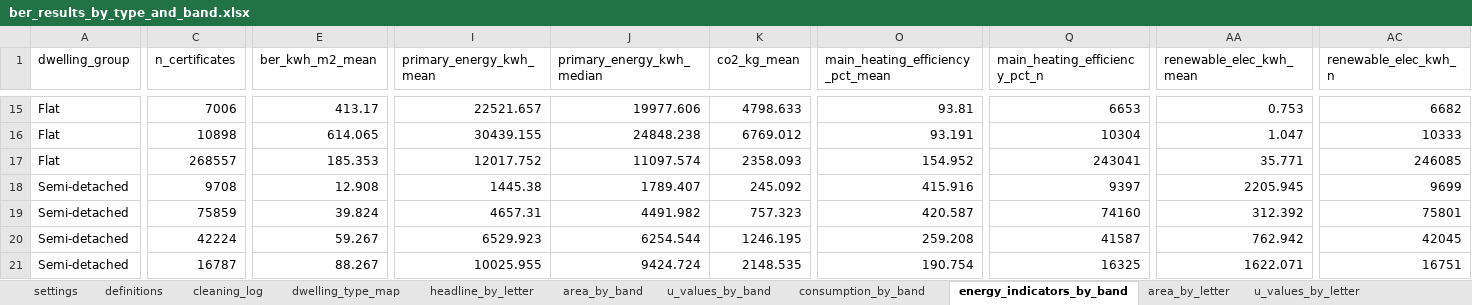
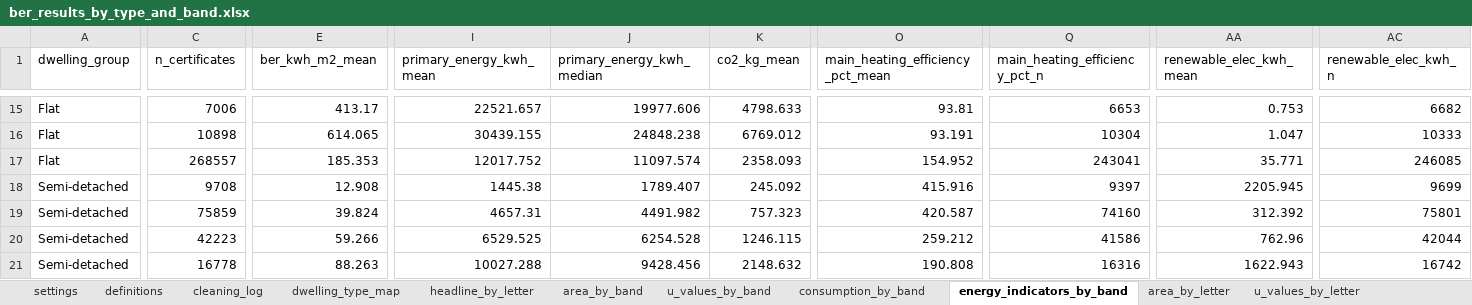
Before and after one commit to BakytzhanSuleimenov/SEAI-BER, an Excel workbook: outputs/ber_results_by_type_and_band.xlsx, sheet energy_indicators_by_band, drawn as a sheet; only a part is shown, gaps mark what is left out; values as stored, in another font and other column widths than the file's, no borders; the diff covers the shown part only; the diff names each change by its address in the sheet, - before the commit and + after, or states it on an @@ line.

```diff
--- a/outputs/ber_results_by_type_and_band.xlsx (sheet energy_indicators_by_band)
+++ b/outputs/ber_results_by_type_and_band.xlsx (sheet energy_indicators_by_band)
-C20 (n_certificates): 42224
+C20 (n_certificates): 42223
-E20 (ber_kwh_m2_mean): 59.267
+E20 (ber_kwh_m2_mean): 59.266
-I20 (primary_energy_kwh_mean): 6529.923
+I20 (primary_energy_kwh_mean): 6529.525
-J20 (primary_energy_kwh_median): 6254.544
+J20 (primary_energy_kwh_median): 6254.528
-K20 (co2_kg_mean): 1246.195
+K20 (co2_kg_mean): 1246.115
-O20 (main_heating_efficiency_pct_mean): 259.208
+O20 (main_heating_efficiency_pct_mean): 259.212
-Q20 (main_heating_efficiency_pct_n): 41587
+Q20 (main_heating_efficiency_pct_n): 41586
-AA20 (renewable_elec_kwh_mean): 762.942
+AA20 (renewable_elec_kwh_mean): 762.96
-AC20 (renewable_elec_kwh_n): 42045
+AC20 (renewable_elec_kwh_n): 42044
-C21 (n_certificates): 16787
+C21 (n_certificates): 16778
-E21 (ber_kwh_m2_mean): 88.267
+E21 (ber_kwh_m2_mean): 88.263
-I21 (primary_energy_kwh_mean): 10025.955
+I21 (primary_energy_kwh_mean): 10027.288
-J21 (primary_energy_kwh_median): 9424.724
+J21 (primary_energy_kwh_median): 9428.456
-K21 (co2_kg_mean): 2148.535
+K21 (co2_kg_mean): 2148.632
-O21 (main_heating_efficiency_pct_mean): 190.754
+O21 (main_heating_efficiency_pct_mean): 190.808
-Q21 (main_heating_efficiency_pct_n): 16325
+Q21 (main_heating_efficiency_pct_n): 16316
-AA21 (renewable_elec_kwh_mean): 1622.071
+AA21 (renewable_elec_kwh_mean): 1622.943
-AC21 (renewable_elec_kwh_n): 16751
+AC21 (renewable_elec_kwh_n): 16742
```
Also changed, not shown: 303 edited cells elsewhere in this sheet, sheet consumption_by_band, sheet consumption_by_letter, sheet area_by_band, sheet energy_indicators_by_letter, sheet area_by_letter, sheet headline_by_letter, 5 more sheets, 3 other files.
